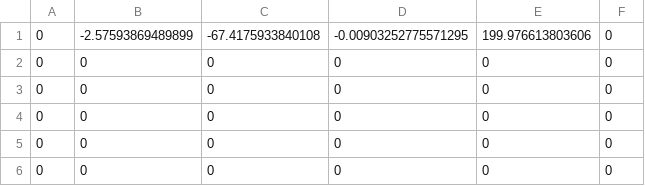
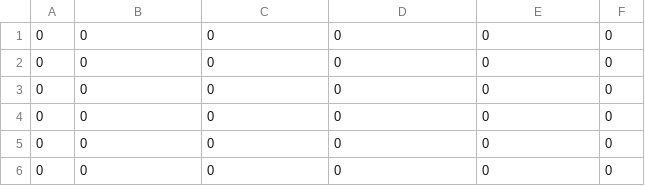
Before and after one commit to JeliPenguin/Lawn-mower-Kalman-filter, a CSV file: Output_Profile.csv, drawn as a sheet; only a part is shown.

```diff
--- a/Output_Profile.csv
+++ b/Output_Profile.csv
@@ -1,2 +1,2 @@
-0,-2.57593869489899,-67.4175933840108,-0.00903252775571295,199.976613803606,0
+0,0,0,0,0,0
 0,0,0,0,0,0
```
Also changed, not shown: 5 other files.
